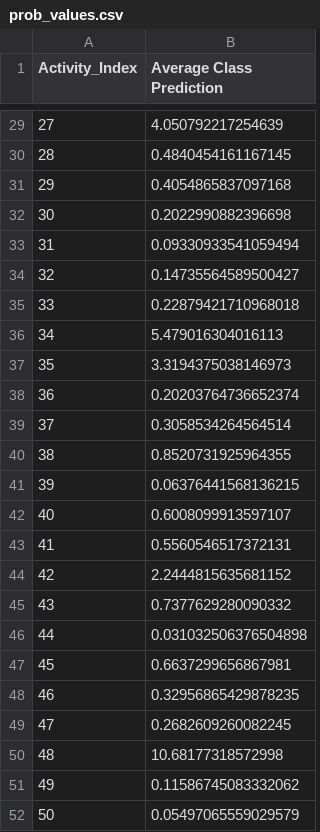
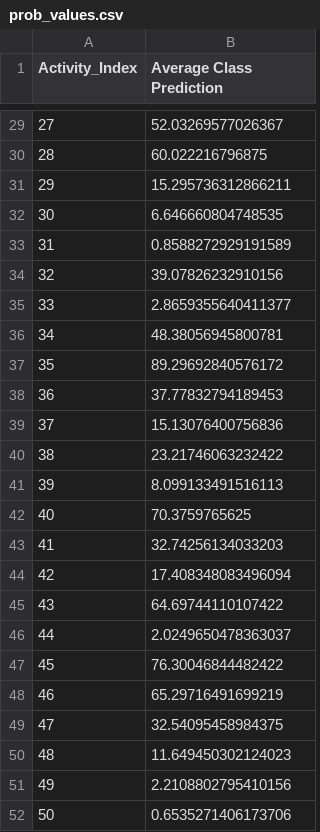
Before and after one commit to ackillben1/ict3104-team10-2022, a CSV file: Testing/results/prob_values.csv, drawn as a sheet; only a part is shown, gaps mark what is left out; the diff covers the shown part only.

```diff
--- a/Testing/results/prob_values.csv
+++ b/Testing/results/prob_values.csv
@@ -29,24 +29,24 @@ Activity_Index,Average Class Prediction
-27,4.050792217254639
-28,0.4840454161167145
-29,0.4054865837097168
-30,0.2022990882396698
-31,0.09330933541059494
-32,0.14735564589500427
-33,0.22879421710968018
-34,5.479016304016113
-35,3.3194375038146973
-36,0.20203764736652374
-37,0.3058534264564514
-38,0.8520731925964355
-39,0.06376441568136215
-40,0.6008099913597107
-41,0.5560546517372131
-42,2.2444815635681152
-43,0.7377629280090332
-44,0.031032506376504898
-45,0.6637299656867981
-46,0.32956865429878235
-47,0.2682609260082245
-48,10.68177318572998
-49,0.11586745083332062
-50,0.05497065559029579
+27,52.03269577026367
+28,60.022216796875
+29,15.295736312866211
+30,6.646660804748535
+31,0.8588272929191589
+32,39.07826232910156
+33,2.8659355640411377
+34,48.38056945800781
+35,89.29692840576172
+36,37.77832794189453
+37,15.13076400756836
+38,23.21746063232422
+39,8.099133491516113
+40,70.3759765625
+41,32.74256134033203
+42,17.408348083496094
+43,64.69744110107422
+44,2.0249650478363037
+45,76.30046844482422
+46,65.29716491699219
+47,32.54095458984375
+48,11.649450302124023
+49,2.2108802795410156
+50,0.6535271406173706
```
Also changed, not shown: 27 edited cells elsewhere in this file, Testing/results/results.csv, 11 other files.
